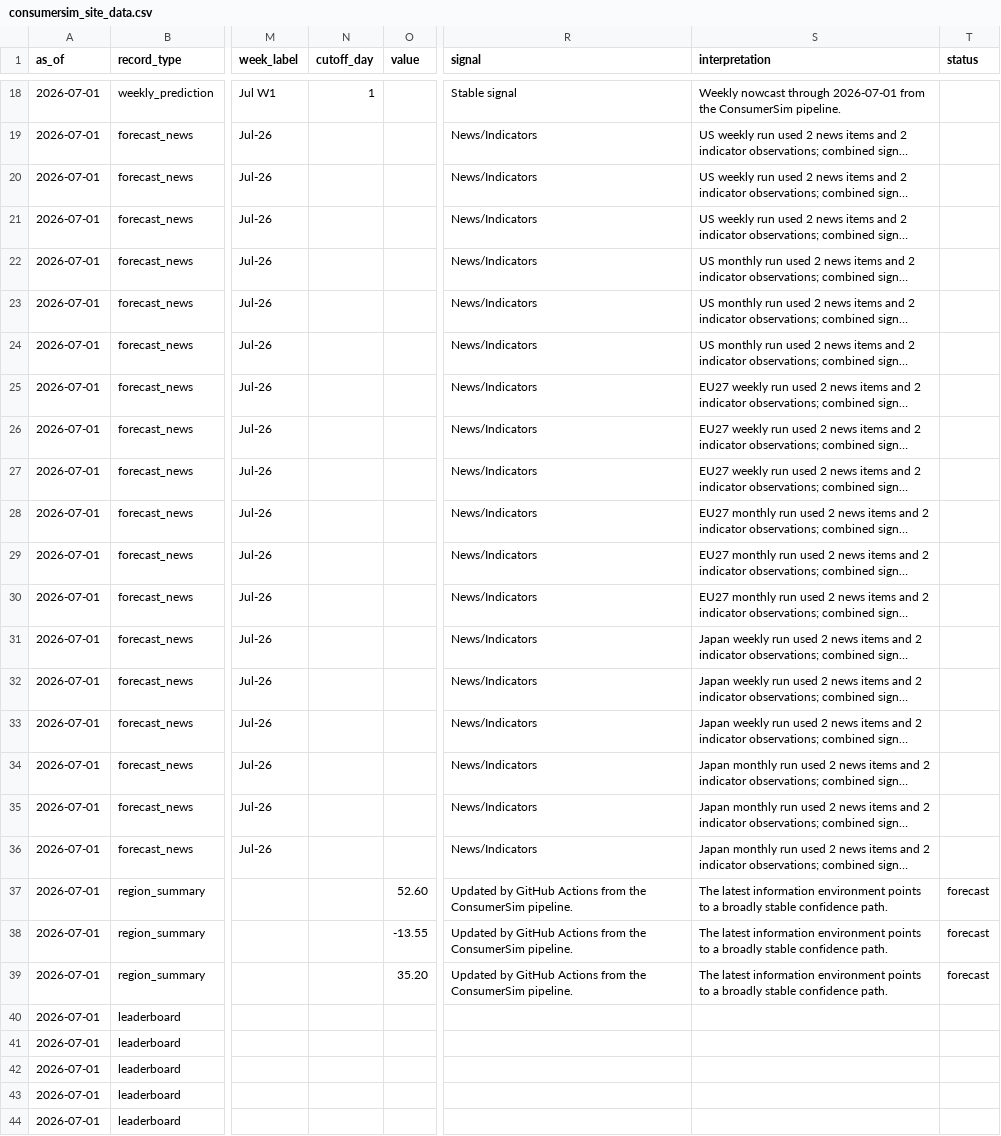
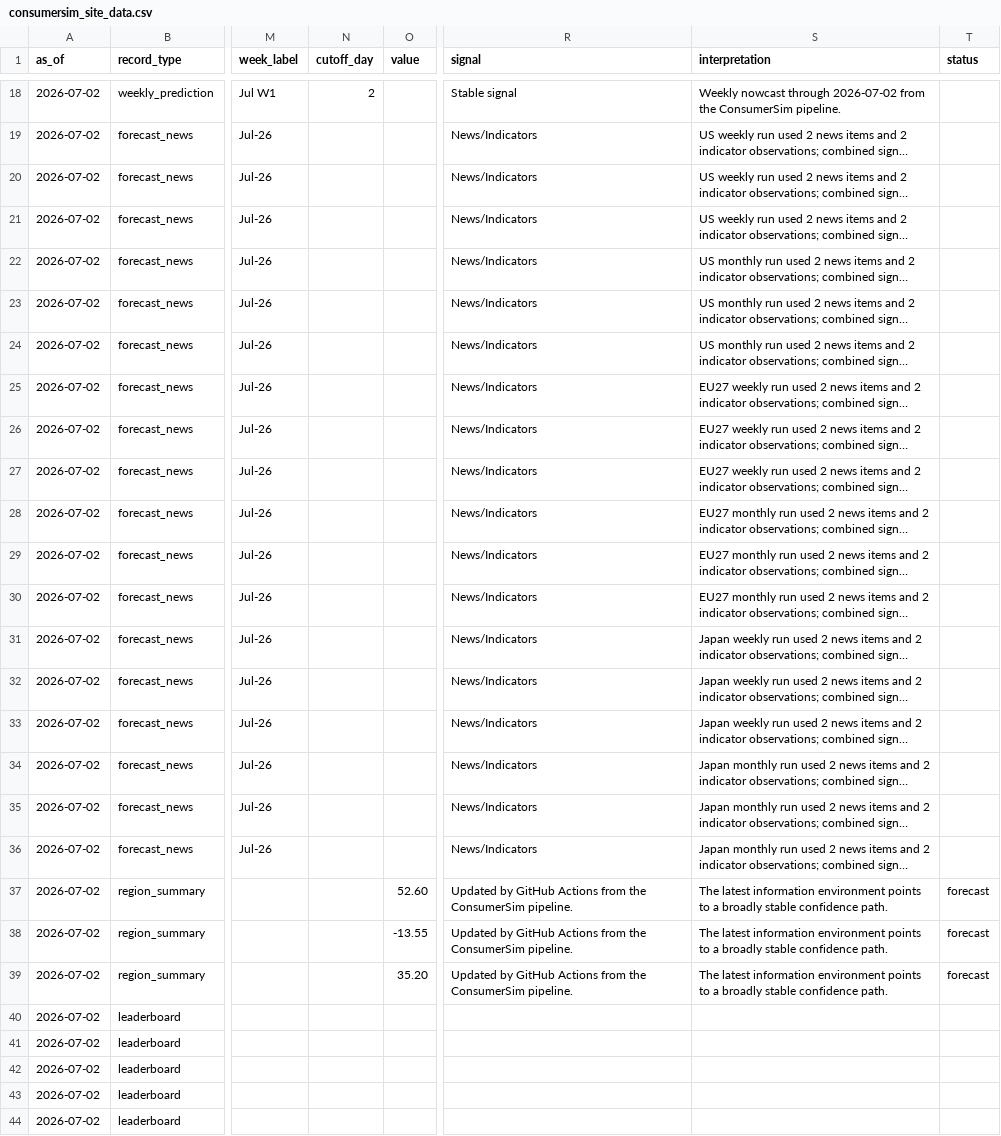
Before and after one commit to RunRiotComeOn/ConsumerSim-Consumer-Confidence-Forecast, a CSV file: data/consumersim_site_data.csv, drawn as a sheet; only a part is shown, gaps mark what is left out; long unchanged cells end in …; the diff covers the shown part only; the diff names each change by its address in the sheet, - before the commit and + after, or states it on an @@ line.

```diff
--- a/data/consumersim_site_data.csv
+++ b/data/consumersim_site_data.csv
-A18:A44 (as_of): 2026-07-01
+A18:A44 (as_of): 2026-07-02
-N18 (cutoff_day): 1
+N18 (cutoff_day): 2
-S18 (interpretation): …nowcast through 2026-07-01 from the…
+S18 (interpretation): …nowcast through 2026-07-02 from the…
```
Also changed, not shown: 164 edited cells elsewhere in this file, 3 other files.
